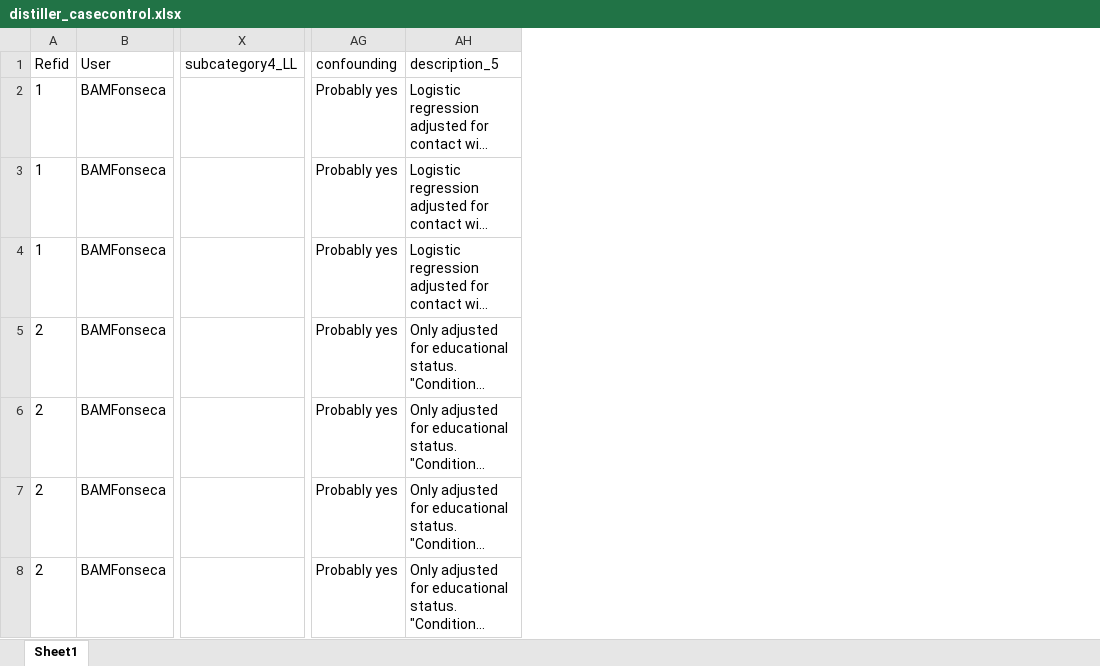
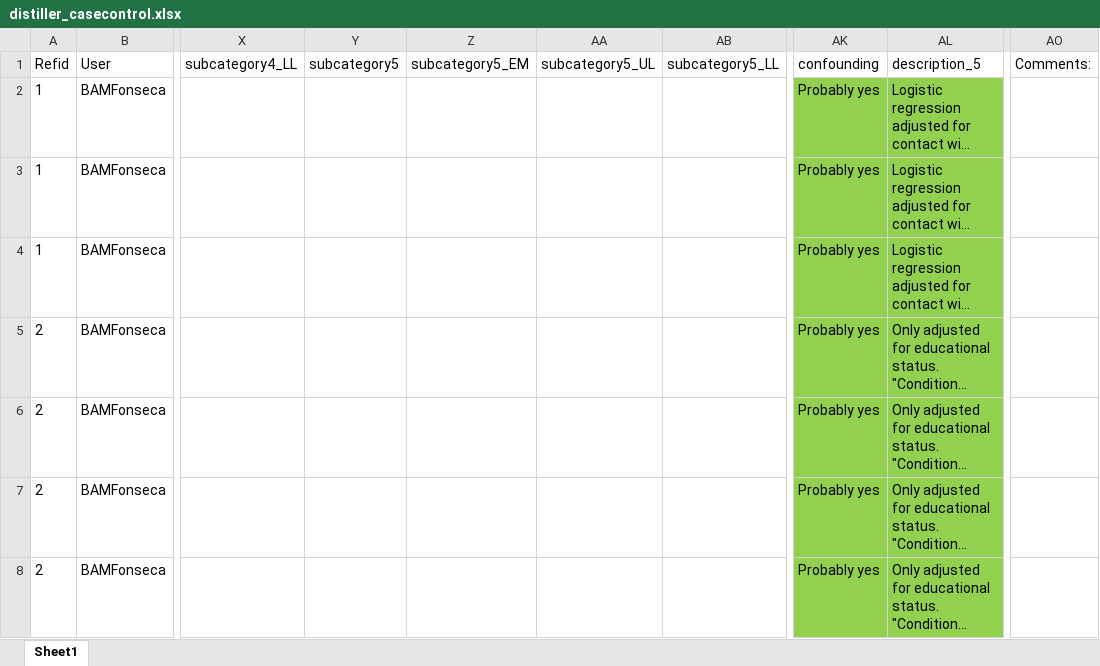
Before and after one commit to fonsecalex258/Update-Website-July-2021, an Excel workbook: datasets/distiller_casecontrol.xlsx, sheet Sheet1, drawn as a sheet; only a part is shown, gaps mark what is left out; long unchanged cells end in …; values as stored, in another font and other column widths than the file's, no borders; addresses are those after the commit; the diff covers the shown part only; the diff names each change by its address in the sheet, - before the commit and + after, or states it on an @@ line.

```diff
--- a/datasets/distiller_casecontrol.xlsx (sheet Sheet1)
+++ b/datasets/distiller_casecontrol.xlsx (sheet Sheet1)
+column Y (subcategory5), empty
+column Z (subcategory5_EM), empty
+column AA (subcategory5_UL), empty
+column AB (subcategory5_LL), empty
+column AO (Comments:), empty
-AK2:AL8 fill: none
+AK2:AL8 fill: #92D050
```
Also changed, not shown: 12 added rows, 13 edited cells and cell formats elsewhere in this sheet, datasets/distiller_cohort.xlsx, datasets/distiller_cross.xlsx, 42 other files.
